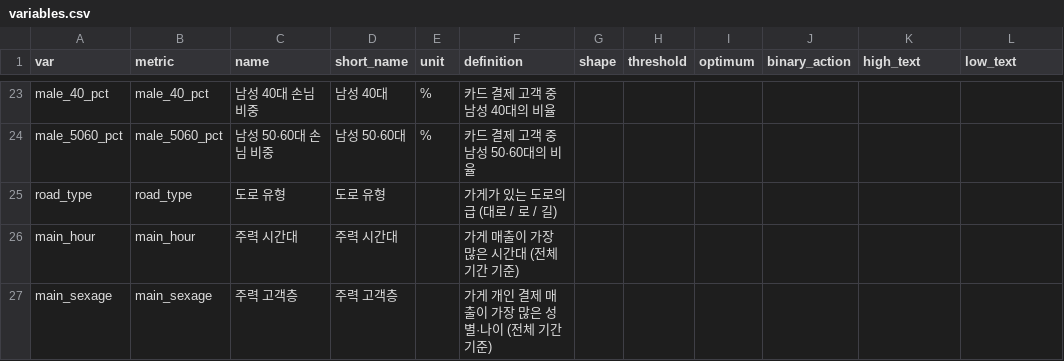
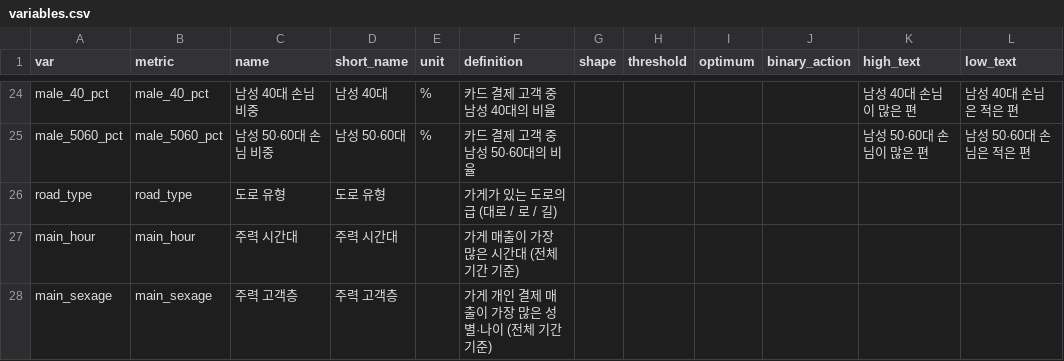
Before and after one commit to queenmangdo/sangkwon-dashboard, a CSV file: config/variables.csv, drawn as a sheet; only a part is shown, gaps mark what is left out; addresses are those after the commit; the diff covers the shown part only; the diff names each change by its address in the sheet, - before the commit and + after, or states it on an @@ line.

```diff
--- a/config/variables.csv
+++ b/config/variables.csv
-K24 (high_text): (empty)
+K24 (high_text): 남성 40대 손님이 많은 편
-L24 (low_text): (empty)
+L24 (low_text): 남성 40대 손님은 적은 편
-K25 (high_text): (empty)
+K25 (high_text): 남성 50·60대 손님이 많은 편
-L25 (low_text): (empty)
+L25 (low_text): 남성 50·60대 손님은 적은 편
```
Also changed, not shown: 1 added row and 31 edited cells elsewhere in this file, 30 other files.
